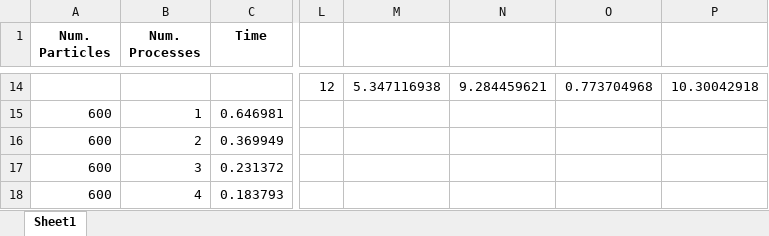
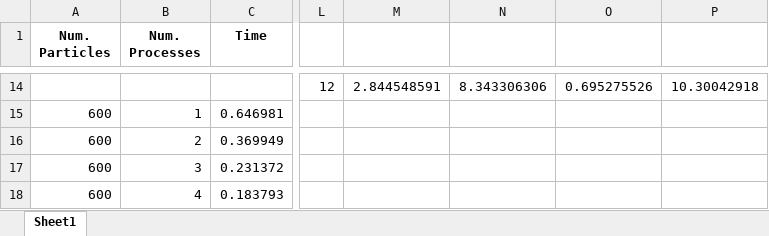
Before and after one commit to MicheleMontesi/HPC, an Excel workbook: script/omp_output_isi_raptor.xlsx, sheet Sheet1, drawn as a sheet; only a part is shown, gaps mark what is left out; values as stored, in another font and other column widths than the file's, no borders; charts and pictures and conditional formats not drawn; the diff covers the shown part only; the diff names each change by its address in the sheet, - before the commit and + after, or states it on an @@ line.

```diff
--- a/script/omp_output_isi_raptor.xlsx (sheet Sheet1)
+++ b/script/omp_output_isi_raptor.xlsx (sheet Sheet1)
-M14: 5.347116938
+M14: 2.844548591
-N14: 9.284459621
+N14: 8.343306306
-O14: 0.773704968
+O14: 0.695275526
```
Also changed, not shown: 31 edited cells elsewhere in this sheet, formulas that keep their value, charts or pictures, 5 other files.
